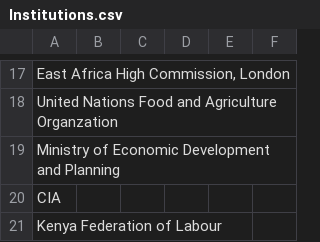
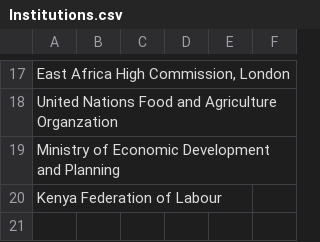
Before and after one commit to AlexisPister/AfricanNetworks, a CSV file: data/april-26/Institutions.csv, drawn as a sheet; only a part is shown, gaps mark what is left out.

```diff
--- a/data/april-26/Institutions.csv
+++ b/data/april-26/Institutions.csv
@@ -19,3 +19,2 @@ United Nations Food and Agriculture Organzation,,,,,
 Ministry of Economic Development and Planning,,,,,
-CIA,,,,,
 Kenya Federation of Labour,,,,,
```
Also changed, not shown: data/april-26/CheatSheet.csv, data/april-26/Events.csv, 13 other files.
